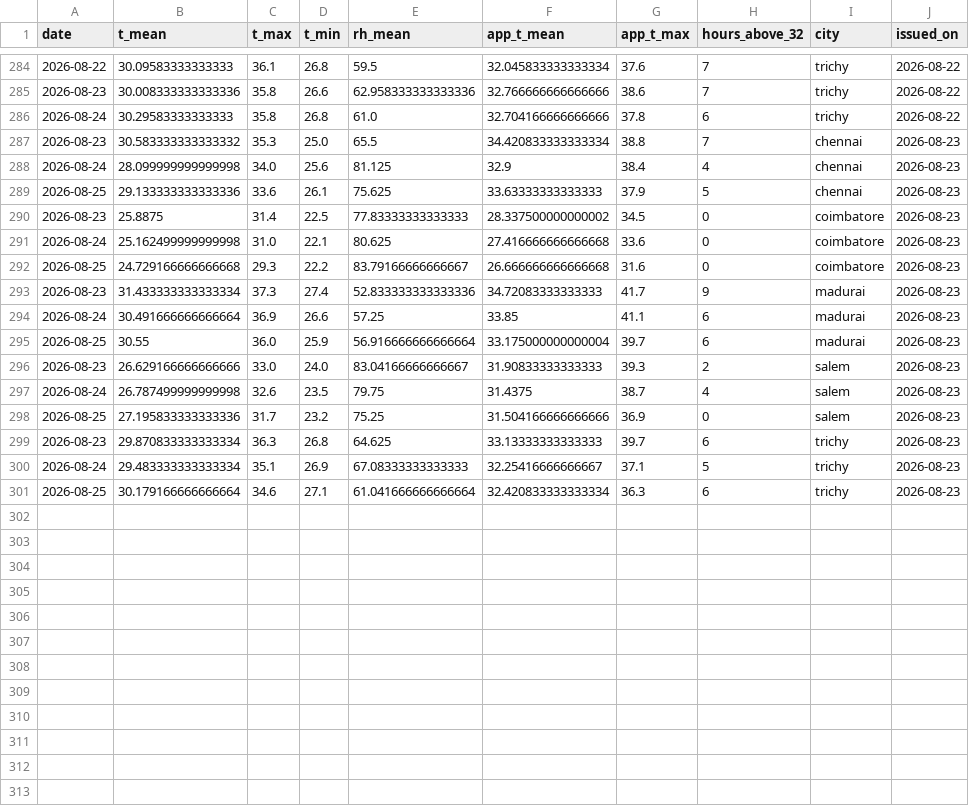
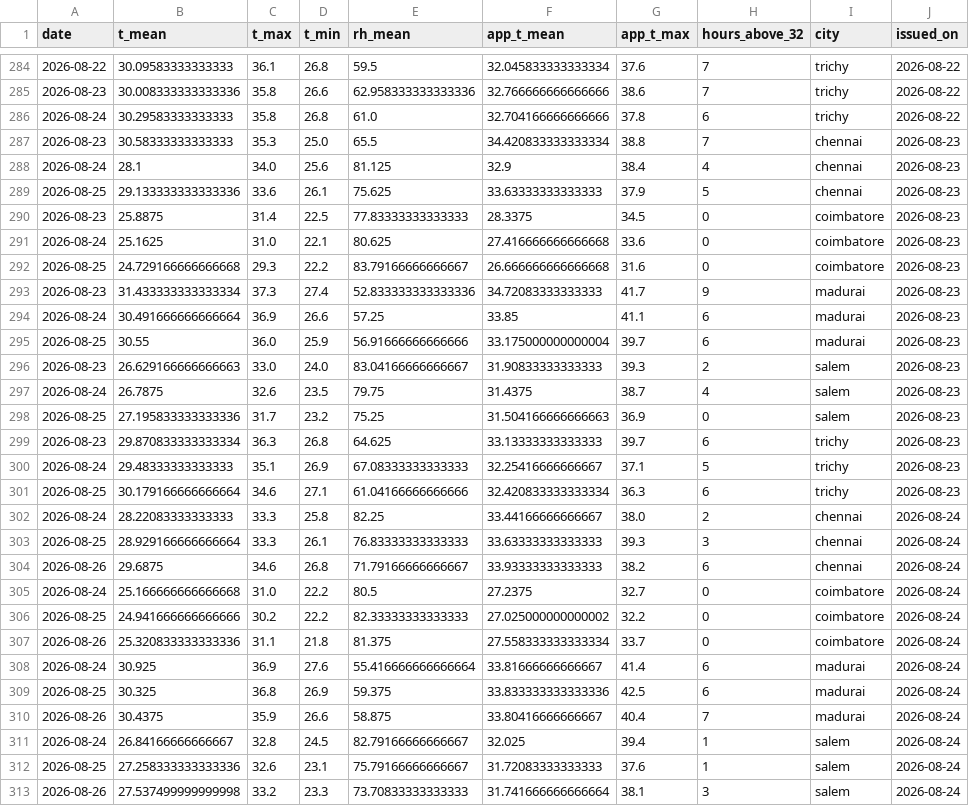
Before and after one commit to gkavin2527/tn-demand, a CSV file: data/weather_forecast_log.csv, drawn as a sheet; only a part is shown, gaps mark what is left out; the diff covers the shown part only.

```diff
--- a/data/weather_forecast_log.csv
+++ b/data/weather_forecast_log.csv
@@ -286,7 +286,7 @@ date,t_mean,t_max,t_min,rh_mean,app_t_mean,app_t_max,hours_above_32,city,issued_
 2026-08-24,30.29583333333333,35.8,26.8,61.0,32.704166666666666,37.8,6,trichy,2026-08-22
-2026-08-23,30.583333333333332,35.3,25.0,65.5,34.420833333333334,38.8,7,chennai,2026-08-23
-2026-08-24,28.099999999999998,34.0,25.6,81.125,32.9,38.4,4,chennai,2026-08-23
+2026-08-23,30.58333333333333,35.3,25.0,65.5,34.420833333333334,38.8,7,chennai,2026-08-23
+2026-08-24,28.1,34.0,25.6,81.125,32.9,38.4,4,chennai,2026-08-23
 2026-08-25,29.133333333333336,33.6,26.1,75.625,33.63333333333333,37.9,5,chennai,2026-08-23
-2026-08-23,25.8875,31.4,22.5,77.83333333333333,28.337500000000002,34.5,0,coimbatore,2026-08-23
-2026-08-24,25.162499999999998,31.0,22.1,80.625,27.416666666666668,33.6,0,coimbatore,2026-08-23
+2026-08-23,25.8875,31.4,22.5,77.83333333333333,28.3375,34.5,0,coimbatore,2026-08-23
+2026-08-24,25.1625,31.0,22.1,80.625,27.416666666666668,33.6,0,coimbatore,2026-08-23
 2026-08-25,24.729166666666668,29.3,22.2,83.79166666666667,26.666666666666668,31.6,0,coimbatore,2026-08-23
@@ -294,8 +294,20 @@ date,t_mean,t_max,t_min,rh_mean,app_t_mean,app_t_max,hours_above_32,city,issued_
 2026-08-24,30.491666666666664,36.9,26.6,57.25,33.85,41.1,6,madurai,2026-08-23
-2026-08-25,30.55,36.0,25.9,56.916666666666664,33.175000000000004,39.7,6,madurai,2026-08-23
-2026-08-23,26.629166666666666,33.0,24.0,83.04166666666667,31.90833333333333,39.3,2,salem,2026-08-23
-2026-08-24,26.787499999999998,32.6,23.5,79.75,31.4375,38.7,4,salem,2026-08-23
-2026-08-25,27.195833333333336,31.7,23.2,75.25,31.504166666666666,36.9,0,salem,2026-08-23
+2026-08-25,30.55,36.0,25.9,56.91666666666666,33.175000000000004,39.7,6,madurai,2026-08-23
+2026-08-23,26.629166666666663,33.0,24.0,83.04166666666667,31.90833333333333,39.3,2,salem,2026-08-23
+2026-08-24,26.7875,32.6,23.5,79.75,31.4375,38.7,4,salem,2026-08-23
+2026-08-25,27.195833333333336,31.7,23.2,75.25,31.504166666666663,36.9,0,salem,2026-08-23
 2026-08-23,29.870833333333334,36.3,26.8,64.625,33.13333333333333,39.7,6,trichy,2026-08-23
-2026-08-24,29.483333333333334,35.1,26.9,67.08333333333333,32.25416666666667,37.1,5,trichy,2026-08-23
-2026-08-25,30.179166666666664,34.6,27.1,61.041666666666664,32.420833333333334,36.3,6,trichy,2026-08-23
+2026-08-24,29.48333333333333,35.1,26.9,67.08333333333333,32.25416666666667,37.1,5,trichy,2026-08-23
+2026-08-25,30.179166666666664,34.6,27.1,61.04166666666666,32.420833333333334,36.3,6,trichy,2026-08-23
+2026-08-24,28.22083333333333,33.3,25.8,82.25,33.44166666666667,38.0,2,chennai,2026-08-24
+2026-08-25,28.929166666666664,33.3,26.1,76.83333333333333,33.63333333333333,39.3,3,chennai,2026-08-24
+2026-08-26,29.6875,34.6,26.8,71.79166666666667,33.93333333333333,38.2,6,chennai,2026-08-24
+2026-08-24,25.166666666666668,31.0,22.2,80.5,27.2375,32.7,0,coimbatore,2026-08-24
+2026-08-25,24.941666666666666,30.2,22.2,82.33333333333333,27.025000000000002,32.2,0,coimbatore,2026-08-24
+2026-08-26,25.320833333333336,31.1,21.8,81.375,27.558333333333334,33.7,0,coimbatore,2026-08-24
+2026-08-24,30.925,36.9,27.6,55.416666666666664,33.81666666666667,41.4,6,madurai,2026-08-24
+2026-08-25,30.325,36.8,26.9,59.375,33.833333333333336,42.5,6,madurai,2026-08-24
+2026-08-26,30.4375,35.9,26.6,58.875,33.80416666666667,40.4,7,madurai,2026-08-24
+2026-08-24,26.84166666666667,32.8,24.5,82.79166666666667,32.025,39.4,1,salem,2026-08-24
+2026-08-25,27.258333333333336,32.6,23.1,75.79166666666667,31.72083333333333,37.6,1,salem,2026-08-24
+2026-08-26,27.537499999999998,33.2,23.3,73.70833333333333,31.741666666666664,38.1,3,salem,2026-08-24
```
Also changed, not shown: 3 added rows elsewhere in this file, 1 other file.
